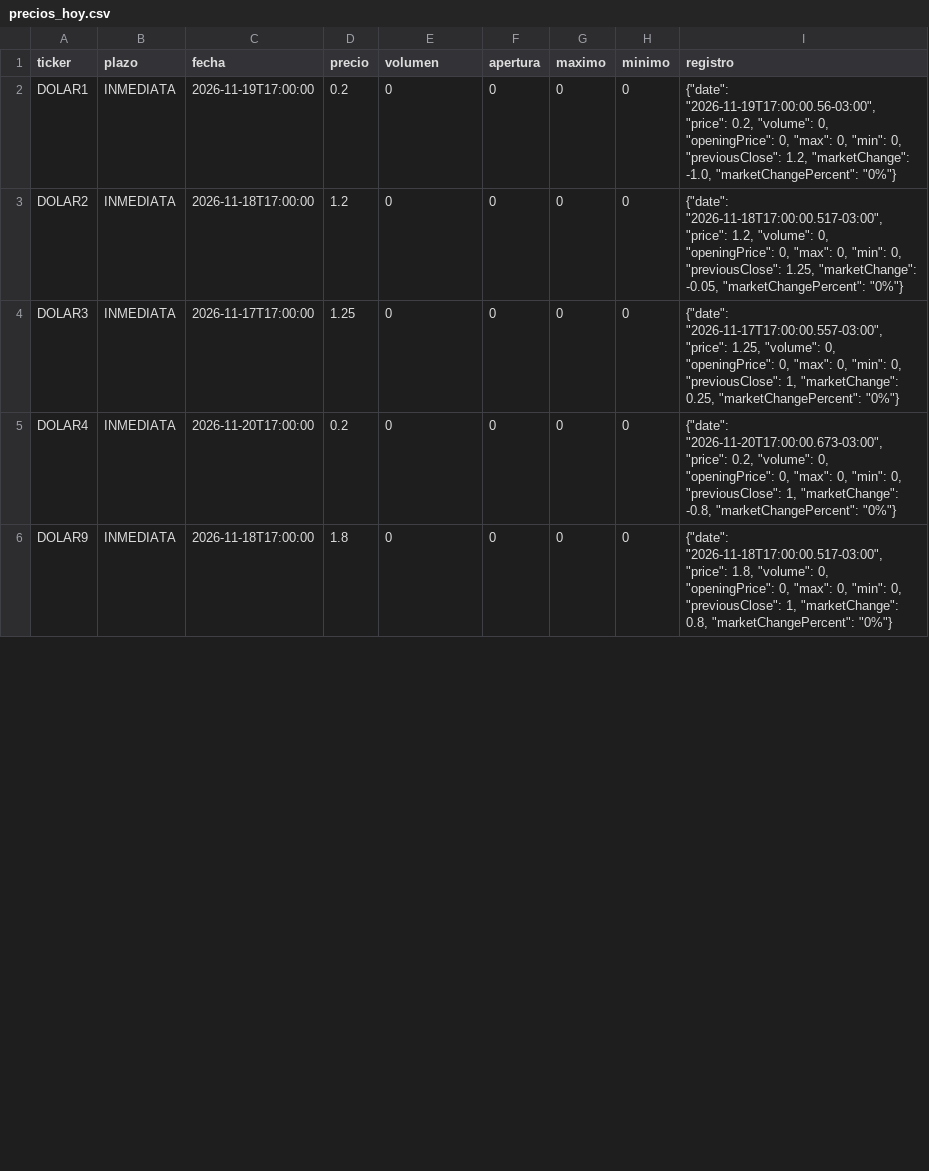
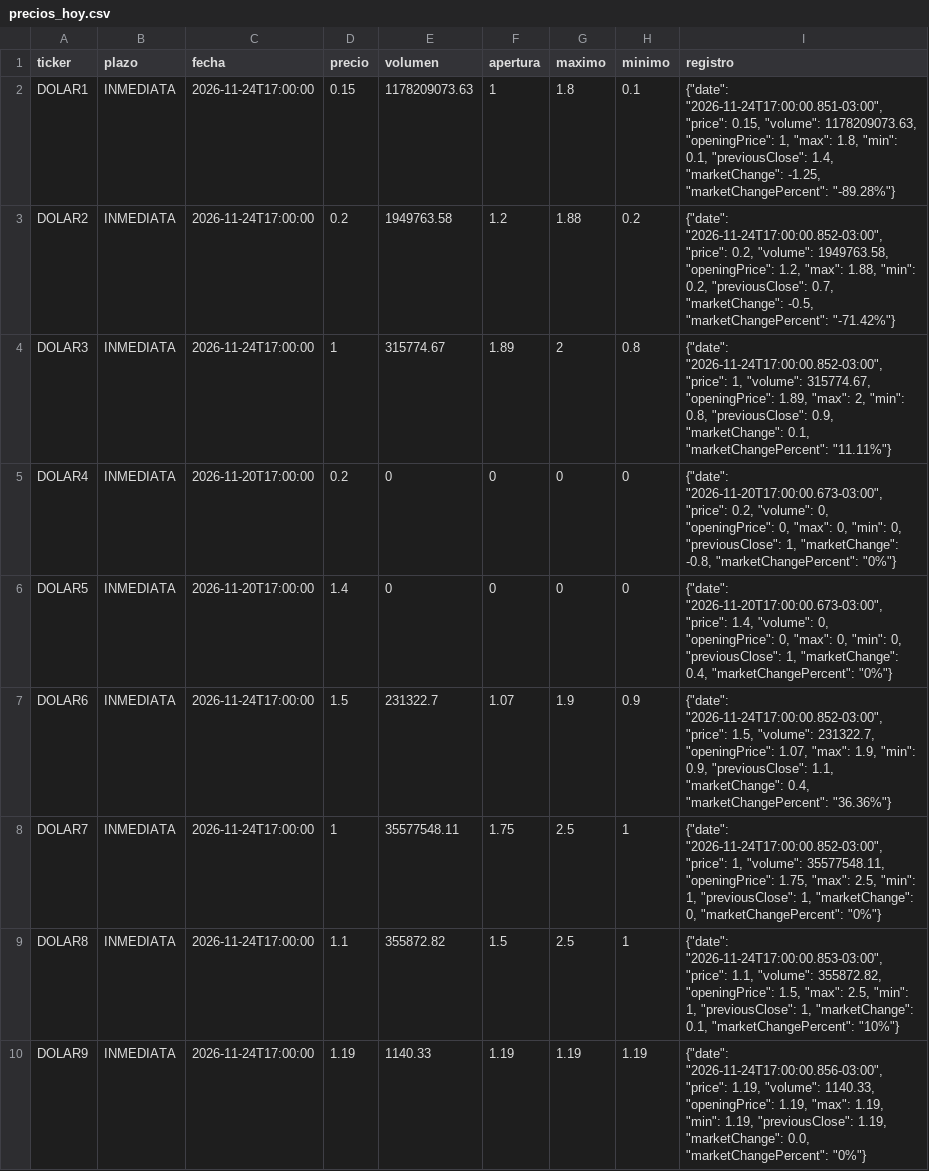
Before and after one commit to Dcostanzo30/ppi-lector, a CSV file: estudios/cauciones/precios_hoy.csv, drawn as a sheet; only a part is shown; the diff covers the shown part only.

Commit message:
Cauciones y opciones 2026-11-24

```diff
--- a/estudios/cauciones/precios_hoy.csv
+++ b/estudios/cauciones/precios_hoy.csv
@@ -1,6 +1,10 @@
 ticker,plazo,fecha,precio,volumen,apertura,maximo,minimo,registro
-DOLAR1,INMEDIATA,2026-11-19T17:00:00,0.2,0,0,0,0,"{""date"": ""2026-11-19T17:00:00.56-03:00"", ""price"": 0.2, ""volume"": 0, ""openingPrice"": 0, ""max"": 0, ""min"": 0, ""previousClose"": 1.2, ""marketChange"": -1.0, ""marketChangePercent"": ""0%""}"
-DOLAR2,INMEDIATA,2026-11-18T17:00:00,1.2,0,0,0,0,"{""date"": ""2026-11-18T17:00:00.517-03:00"", ""price"": 1.2, ""volume"": 0, ""openingPrice"": 0, ""max"": 0, ""min"": 0, ""previousClose"": 1.25, ""marketChange"": -0.05, ""marketChangePercent"": ""0%""}"
-DOLAR3,INMEDIATA,2026-11-17T17:00:00,1.25,0,0,0,0,"{""date"": ""2026-11-17T17:00:00.557-03:00"", ""price"": 1.25, ""volume"": 0, ""openingPrice"": 0, ""max"": 0, ""min"": 0, ""previousClose"": 1, ""marketChange"": 0.25, ""marketChangePercent"": ""0%""}"
+DOLAR1,INMEDIATA,2026-11-24T17:00:00,0.15,1178209073.63,1,1.8,0.1,"{""date"": ""2026-11-24T17:00:00.851-03:00"", ""price"": 0.15, ""volume"": 1178209073.63, ""openingPrice"": 1, ""max"": 1.8, ""min"": 0.1, ""previousClose"": 1.4, ""marketChange"": -1.25, ""marketChangePercent"": ""-89.28%""}"
+DOLAR2,INMEDIATA,2026-11-24T17:00:00,0.2,1949763.58,1.2,1.88,0.2,"{""date"": ""2026-11-24T17:00:00.852-03:00"", ""price"": 0.2, ""volume"": 1949763.58, ""openingPrice"": 1.2, ""max"": 1.88, ""min"": 0.2, ""previousClose"": 0.7, ""marketChange"": -0.5, ""marketChangePercent"": ""-71.42%""}"
+DOLAR3,INMEDIATA,2026-11-24T17:00:00,1,315774.67,1.89,2,0.8,"{""date"": ""2026-11-24T17:00:00.852-03:00"", ""price"": 1, ""volume"": 315774.67, ""openingPrice"": 1.89, ""max"": 2, ""min"": 0.8, ""previousClose"": 0.9, ""marketChange"": 0.1, ""marketChangePercent"": ""11.11%""}"
 DOLAR4,INMEDIATA,2026-11-20T17:00:00,0.2,0,0,0,0,"{""date"": ""2026-11-20T17:00:00.673-03:00"", ""price"": 0.2, ""volume"": 0, ""openingPrice"": 0, ""max"": 0, ""min"": 0, ""previousClose"": 1, ""marketChange"": -0.8, ""marketChangePercent"": ""0%""}"
-DOLAR9,INMEDIATA,2026-11-18T17:00:00,1.8,0,0,0,0,"{""date"": ""2026-11-18T17:00:00.517-03:00"", ""price"": 1.8, ""volume"": 0, ""openingPrice"": 0, ""max"": 0, ""min"": 0, ""previousClose"": 1, ""marketChange"": 0.8, ""marketChangePercent"": ""0%""}"
+DOLAR5,INMEDIATA,2026-11-20T17:00:00,1.4,0,0,0,0,"{""date"": ""2026-11-20T17:00:00.673-03:00"", ""price"": 1.4, ""volume"": 0, ""openingPrice"": 0, ""max"": 0, ""min"": 0, ""previousClose"": 1, ""marketChange"": 0.4, ""marketChangePercent"": ""0%""}"
+DOLAR6,INMEDIATA,2026-11-24T17:00:00,1.5,231322.7,1.07,1.9,0.9,"{""date"": ""2026-11-24T17:00:00.852-03:00"", ""price"": 1.5, ""volume"": 231322.7, ""openingPrice"": 1.07, ""max"": 1.9, ""min"": 0.9, ""previousClose"": 1.1, ""marketChange"": 0.4, ""marketChangePercent"": ""36.36%""}"
+DOLAR7,INMEDIATA,2026-11-24T17:00:00,1,35577548.11,1.75,2.5,1,"{""date"": ""2026-11-24T17:00:00.852-03:00"", ""price"": 1, ""volume"": 35577548.11, ""openingPrice"": 1.75, ""max"": 2.5, ""min"": 1, ""previousClose"": 1, ""marketChange"": 0, ""marketChangePercent"": ""0%""}"
+DOLAR8,INMEDIATA,2026-11-24T17:00:00,1.1,355872.82,1.5,2.5,1,"{""date"": ""2026-11-24T17:00:00.853-03:00"", ""price"": 1.1, ""volume"": 355872.82, ""openingPrice"": 1.5, ""max"": 2.5, ""min"": 1, ""previousClose"": 1, ""marketChange"": 0.1, ""marketChangePercent"": ""10%""}"
+DOLAR9,INMEDIATA,2026-11-24T17:00:00,1.19,1140.33,1.19,1.19,1.19,"{""date"": ""2026-11-24T17:00:00.856-03:00"", ""price"": 1.19, ""volume"": 1140.33, ""openingPrice"": 1.19, ""max"": 1.19, ""min"": 1.19, ""previousClose"": 1.19, ""marketChange"": 0.0, ""marketChangePercent"": ""0%""}"
```
Also changed, not shown: 1 added row, 3 removed rows and 29 edited cells elsewhere in this file, 3 other files.
